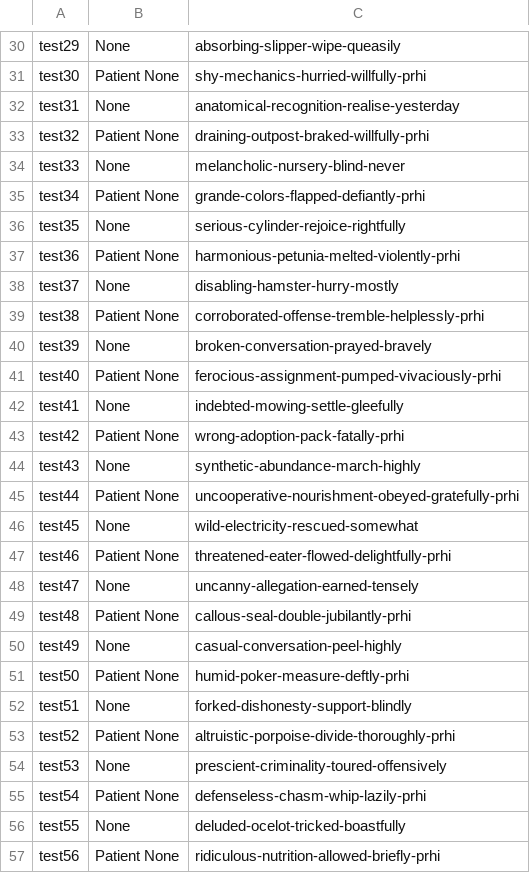
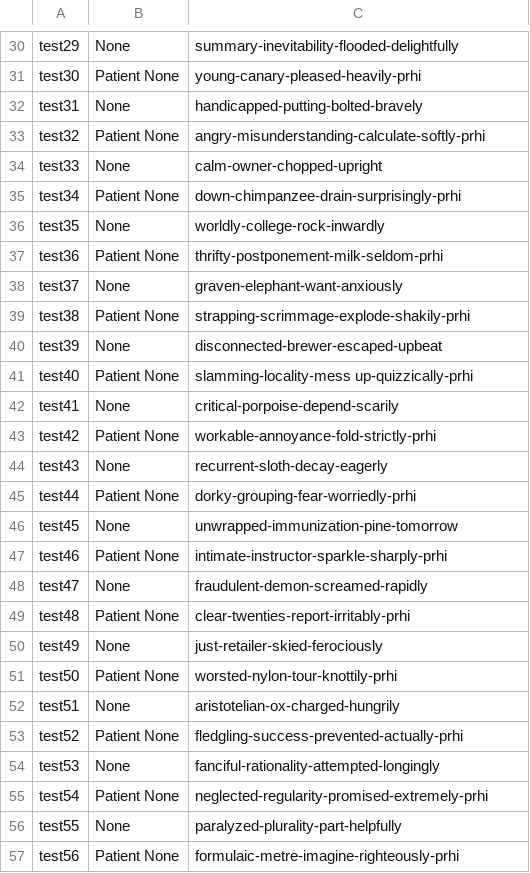
Before and after one commit to Spandan14/hab2025-judging, a CSV file: team_ids.csv, drawn as a sheet; only a part is shown, gaps mark what is left out; the diff covers the shown part only; the diff names each change by its address in the sheet, - before the commit and + after, or states it on an @@ line.

```diff
--- a/team_ids.csv
+++ b/team_ids.csv
-C30: absorbing-slipper-wipe-queasily
+C30: summary-inevitability-flooded-delightfully
-C31: shy-mechanics-hurried-willfully-prhi
+C31: young-canary-pleased-heavily-prhi
-C32: anatomical-recognition-realise-yesterday
+C32: handicapped-putting-bolted-bravely
-C33: draining-outpost-braked-willfully-prhi
+C33: angry-misunderstanding-calculate-softly-prhi
-C34: melancholic-nursery-blind-never
+C34: calm-owner-chopped-upright
-C35: grande-colors-flapped-defiantly-prhi
+C35: down-chimpanzee-drain-surprisingly-prhi
-C36: serious-cylinder-rejoice-rightfully
+C36: worldly-college-rock-inwardly
-C37: harmonious-petunia-melted-violently-prhi
+C37: thrifty-postponement-milk-seldom-prhi
-C38: disabling-hamster-hurry-mostly
+C38: graven-elephant-want-anxiously
-C39: corroborated-offense-tremble-helplessly-prhi
+C39: strapping-scrimmage-explode-shakily-prhi
-C40: broken-conversation-prayed-bravely
+C40: disconnected-brewer-escaped-upbeat
-C41: ferocious-assignment-pumped-vivaciously-prhi
+C41: slamming-locality-mess up-quizzically-prhi
-C42: indebted-mowing-settle-gleefully
+C42: critical-porpoise-depend-scarily
-C43: wrong-adoption-pack-fatally-prhi
+C43: workable-annoyance-fold-strictly-prhi
-C44: synthetic-abundance-march-highly
+C44: recurrent-sloth-decay-eagerly
-C45: uncooperative-nourishment-obeyed-gratefully-prhi
+C45: dorky-grouping-fear-worriedly-prhi
-C46: wild-electricity-rescued-somewhat
+C46: unwrapped-immunization-pine-tomorrow
-C47: threatened-eater-flowed-delightfully-prhi
+C47: intimate-instructor-sparkle-sharply-prhi
-C48: uncanny-allegation-earned-tensely
+C48: fraudulent-demon-screamed-rapidly
-C49: callous-seal-double-jubilantly-prhi
+C49: clear-twenties-report-irritably-prhi
-C50: casual-conversation-peel-highly
+C50: just-retailer-skied-ferociously
-C51: humid-poker-measure-deftly-prhi
+C51: worsted-nylon-tour-knottily-prhi
-C52: forked-dishonesty-support-blindly
+C52: aristotelian-ox-charged-hungrily
-C53: altruistic-porpoise-divide-thoroughly-prhi
+C53: fledgling-success-prevented-actually-prhi
-C54: prescient-criminality-toured-offensively
+C54: fanciful-rationality-attempted-longingly
-C55: defenseless-chasm-whip-lazily-prhi
+C55: neglected-regularity-promised-extremely-prhi
-C56: deluded-ocelot-tricked-boastfully
+C56: paralyzed-plurality-part-helpfully
-C57: ridiculous-nutrition-allowed-briefly-prhi
+C57: formulaic-metre-imagine-righteously-prhi
```
Also changed, not shown: 37 edited cells elsewhere in this file, test_team_names.csv, 8 other files.
